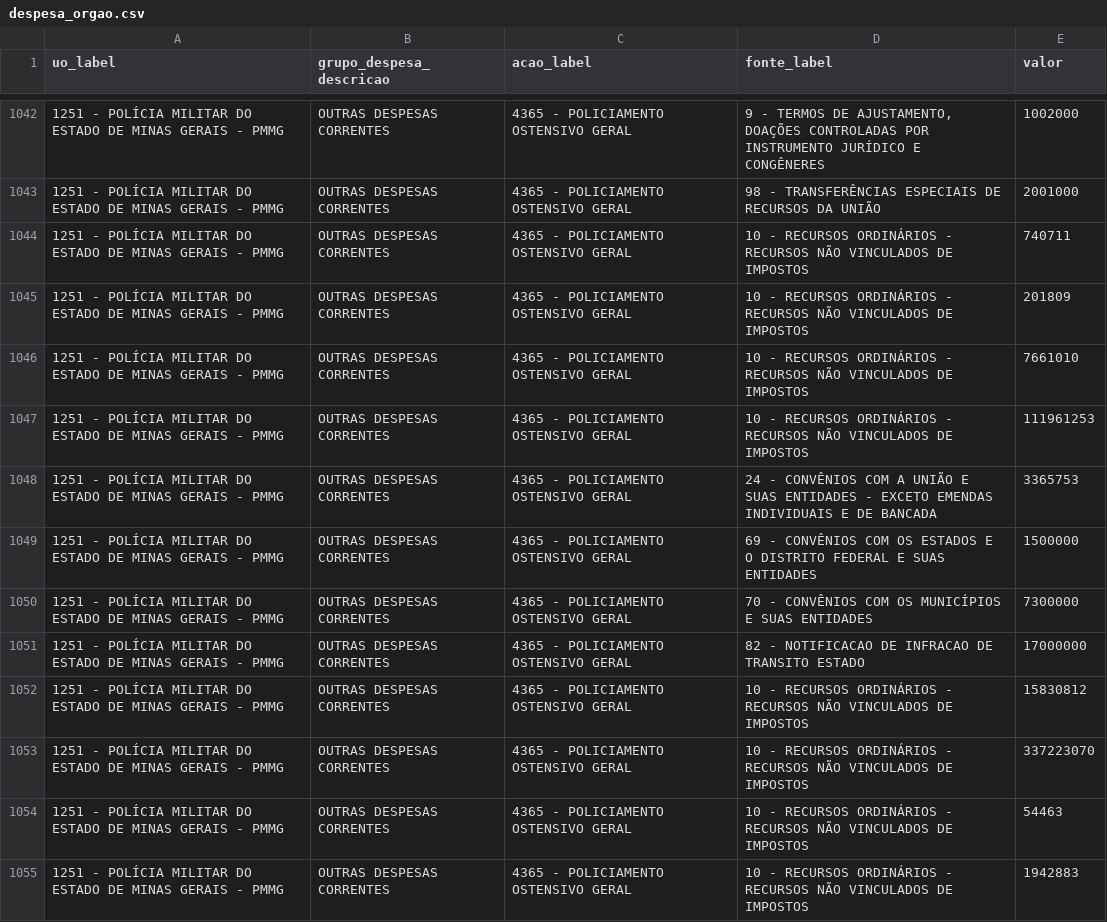
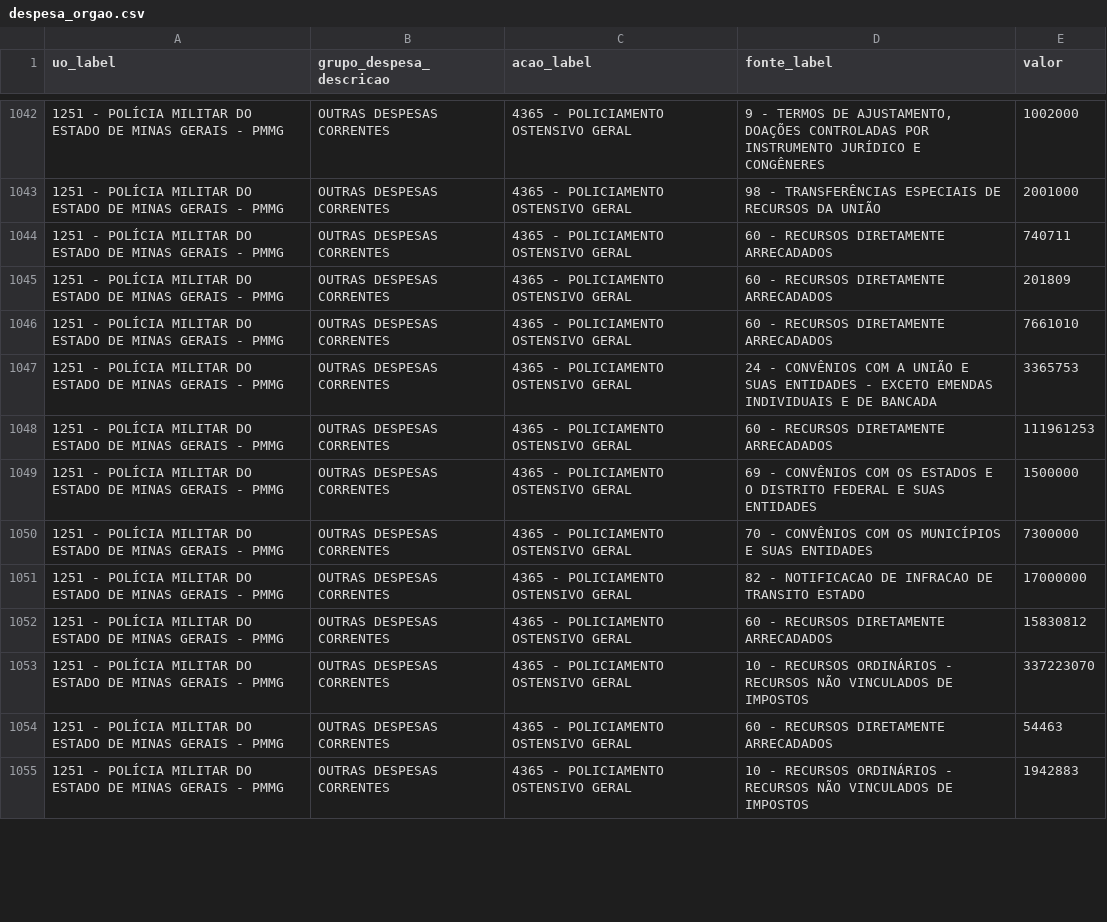
Before and after one commit to vivigoncalvesportonascimento/painel-ppag-loa-2027, a CSV file: shiny_app/data/despesa_orgao.csv, drawn as a sheet; only a part is shown, gaps mark what is left out; the diff covers the shown part only.

```diff
--- a/shiny_app/data/despesa_orgao.csv
+++ b/shiny_app/data/despesa_orgao.csv
@@ -1043,7 +1043,7 @@ uo_label,grupo_despesa_descricao,acao_label,fonte_label,valor
 1251 - POLÍCIA MILITAR DO ESTADO DE MINAS GERAIS - PMMG,OUTRAS DESPESAS CORRENTES,4365 - POLICIAMENTO OSTENSIVO GERAL,98 - TRANSFERÊNCIAS ESPECIAIS DE RECURSOS DA UNIÃO,2001000
-1251 - POLÍCIA MILITAR DO ESTADO DE MINAS GERAIS - PMMG,OUTRAS DESPESAS CORRENTES,4365 - POLICIAMENTO OSTENSIVO GERAL,10 - RECURSOS ORDINÁRIOS - RECURSOS NÃO VINCULADOS DE IMPOSTOS,740711
-1251 - POLÍCIA MILITAR DO ESTADO DE MINAS GERAIS - PMMG,OUTRAS DESPESAS CORRENTES,4365 - POLICIAMENTO OSTENSIVO GERAL,10 - RECURSOS ORDINÁRIOS - RECURSOS NÃO VINCULADOS DE IMPOSTOS,201809
-1251 - POLÍCIA MILITAR DO ESTADO DE MINAS GERAIS - PMMG,OUTRAS DESPESAS CORRENTES,4365 - POLICIAMENTO OSTENSIVO GERAL,10 - RECURSOS ORDINÁRIOS - RECURSOS NÃO VINCULADOS DE IMPOSTOS,7661010
-1251 - POLÍCIA MILITAR DO ESTADO DE MINAS GERAIS - PMMG,OUTRAS DESPESAS CORRENTES,4365 - POLICIAMENTO OSTENSIVO GERAL,10 - RECURSOS ORDINÁRIOS - RECURSOS NÃO VINCULADOS DE IMPOSTOS,111961253
+1251 - POLÍCIA MILITAR DO ESTADO DE MINAS GERAIS - PMMG,OUTRAS DESPESAS CORRENTES,4365 - POLICIAMENTO OSTENSIVO GERAL,60 - RECURSOS DIRETAMENTE ARRECADADOS,740711
+1251 - POLÍCIA MILITAR DO ESTADO DE MINAS GERAIS - PMMG,OUTRAS DESPESAS CORRENTES,4365 - POLICIAMENTO OSTENSIVO GERAL,60 - RECURSOS DIRETAMENTE ARRECADADOS,201809
+1251 - POLÍCIA MILITAR DO ESTADO DE MINAS GERAIS - PMMG,OUTRAS DESPESAS CORRENTES,4365 - POLICIAMENTO OSTENSIVO GERAL,60 - RECURSOS DIRETAMENTE ARRECADADOS,7661010
 1251 - POLÍCIA MILITAR DO ESTADO DE MINAS GERAIS - PMMG,OUTRAS DESPESAS CORRENTES,4365 - POLICIAMENTO OSTENSIVO GERAL,24 - CONVÊNIOS COM A UNIÃO E SUAS ENTIDADES - EXCETO EMENDAS INDIVIDUAIS E DE BANCADA,3365753
+1251 - POLÍCIA MILITAR DO ESTADO DE MINAS GERAIS - PMMG,OUTRAS DESPESAS CORRENTES,4365 - POLICIAMENTO OSTENSIVO GERAL,60 - RECURSOS DIRETAMENTE ARRECADADOS,111961253
 1251 - POLÍCIA MILITAR DO ESTADO DE MINAS GERAIS - PMMG,OUTRAS DESPESAS CORRENTES,4365 - POLICIAMENTO OSTENSIVO GERAL,69 - CONVÊNIOS COM OS ESTADOS E O DISTRITO FEDERAL E SUAS ENTIDADES,1500000
@@ -1051,5 +1051,5 @@ uo_label,grupo_despesa_descricao,acao_label,fonte_label,valor
 1251 - POLÍCIA MILITAR DO ESTADO DE MINAS GERAIS - PMMG,OUTRAS DESPESAS CORRENTES,4365 - POLICIAMENTO OSTENSIVO GERAL,82 - NOTIFICACAO DE INFRACAO DE TRANSITO ESTADO,17000000
-1251 - POLÍCIA MILITAR DO ESTADO DE MINAS GERAIS - PMMG,OUTRAS DESPESAS CORRENTES,4365 - POLICIAMENTO OSTENSIVO GERAL,10 - RECURSOS ORDINÁRIOS - RECURSOS NÃO VINCULADOS DE IMPOSTOS,15830812
+1251 - POLÍCIA MILITAR DO ESTADO DE MINAS GERAIS - PMMG,OUTRAS DESPESAS CORRENTES,4365 - POLICIAMENTO OSTENSIVO GERAL,60 - RECURSOS DIRETAMENTE ARRECADADOS,15830812
 1251 - POLÍCIA MILITAR DO ESTADO DE MINAS GERAIS - PMMG,OUTRAS DESPESAS CORRENTES,4365 - POLICIAMENTO OSTENSIVO GERAL,10 - RECURSOS ORDINÁRIOS - RECURSOS NÃO VINCULADOS DE IMPOSTOS,337223070
-1251 - POLÍCIA MILITAR DO ESTADO DE MINAS GERAIS - PMMG,OUTRAS DESPESAS CORRENTES,4365 - POLICIAMENTO OSTENSIVO GERAL,10 - RECURSOS ORDINÁRIOS - RECURSOS NÃO VINCULADOS DE IMPOSTOS,54463
+1251 - POLÍCIA MILITAR DO ESTADO DE MINAS GERAIS - PMMG,OUTRAS DESPESAS CORRENTES,4365 - POLICIAMENTO OSTENSIVO GERAL,60 - RECURSOS DIRETAMENTE ARRECADADOS,54463
 1251 - POLÍCIA MILITAR DO ESTADO DE MINAS GERAIS - PMMG,OUTRAS DESPESAS CORRENTES,4365 - POLICIAMENTO OSTENSIVO GERAL,10 - RECURSOS ORDINÁRIOS - RECURSOS NÃO VINCULADOS DE IMPOSTOS,1942883
```
Also changed, not shown: 11 added rows, 10 removed rows and 69 edited cells elsewhere in this file, shiny_app/data/acao_orcamentaria.csv, shiny_app/data/despesa_fiscal_detalhe.csv, 14 other files.
